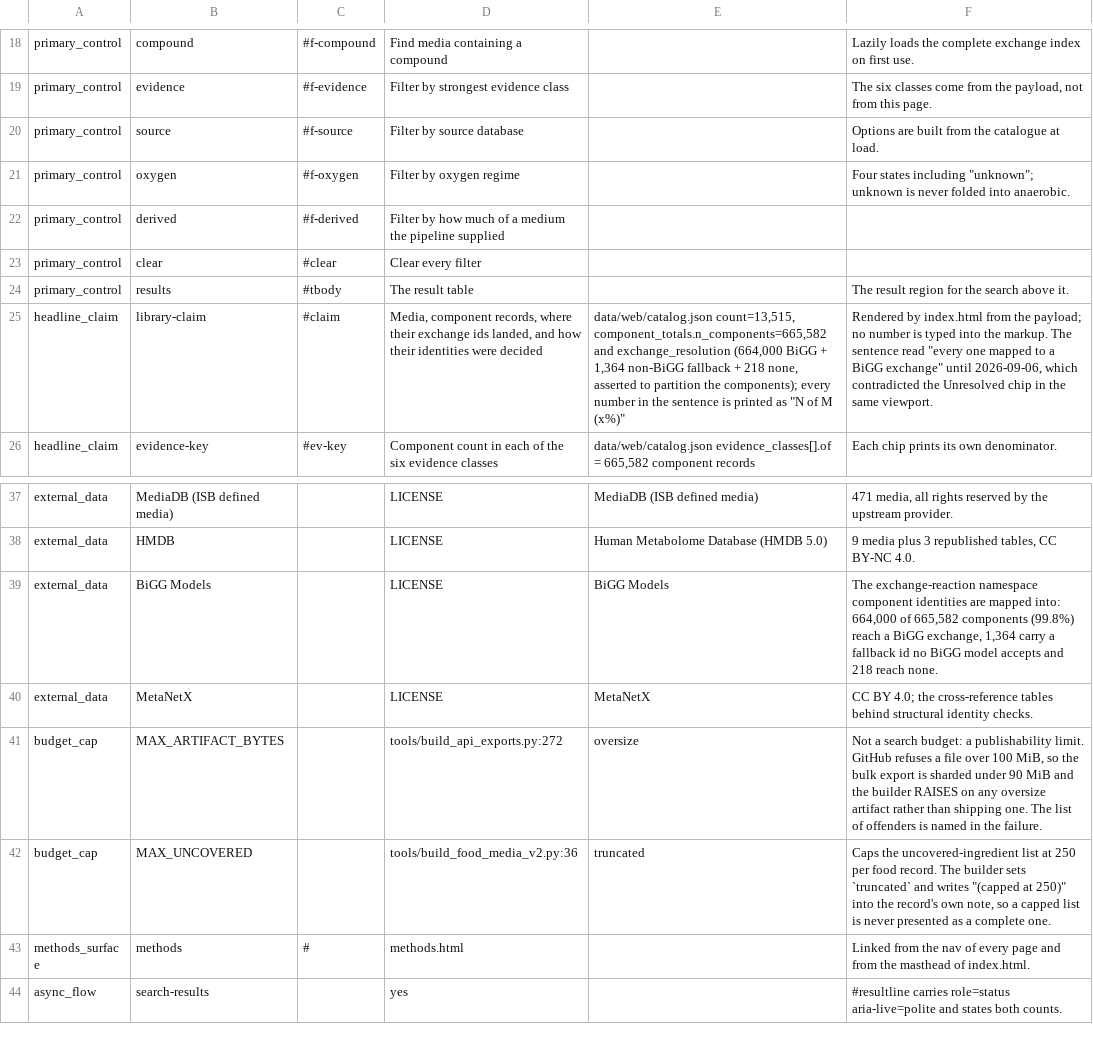
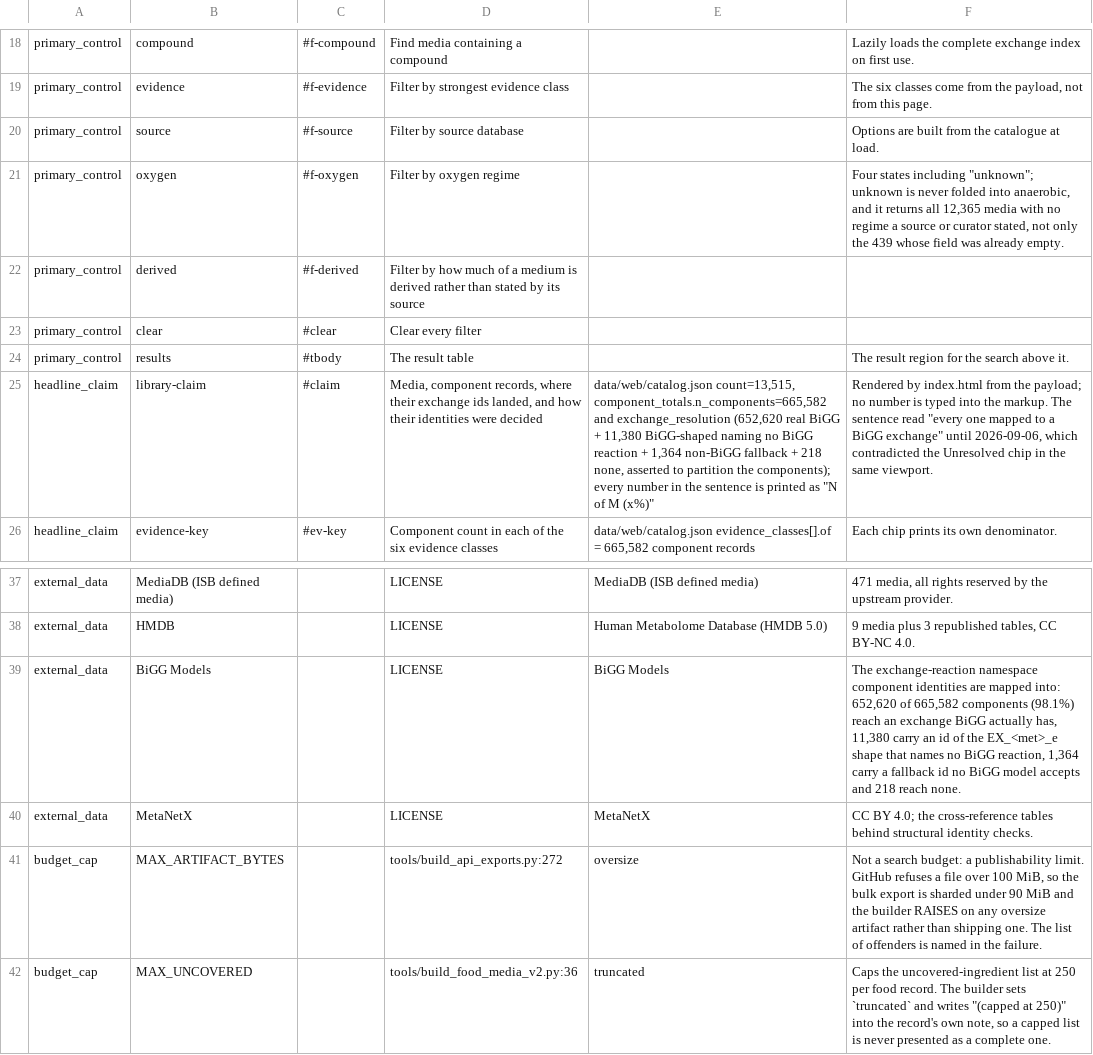
Before and after one commit to omidard/Media, a TSV file: docs/DEPLOY_SURFACE.tsv, drawn as a sheet; only a part is shown, gaps mark what is left out; the shorter side is filled out with more unchanged rows; the diff names each change by its address in the sheet, - before the commit and + after, or states it on an @@ line.

```diff
--- a/docs/DEPLOY_SURFACE.tsv
+++ b/docs/DEPLOY_SURFACE.tsv
-F21: …folded into anaerobic.
+F21: …folded into anaerobic, and it returns all 12,365 media with no regime a source or curator stated, not only the 439 whose field was already empty.
-D22: …a medium the pipeline supplied
+D22: …a medium is derived rather than stated by its source
-E25: …and exchange_resolution (664,000 BiGG + 1,364…
+E25: …and exchange_resolution (652,620 real BiGG + 11,380 BiGG-shaped naming no BiGG reaction + 1,364…
-F39: …mapped into: 664,000 of 665,582 components (99.8%) reach a BiGG exchange, 1,364 carry…
+F39: …mapped into: 652,620 of 665,582 components (98.1%) reach an exchange BiGG actually has, 11,380 carry an id of the EX_<met>_e shape that names no BiGG reaction, 1,364 carry…
```
Also changed, not shown: 13 other files.
